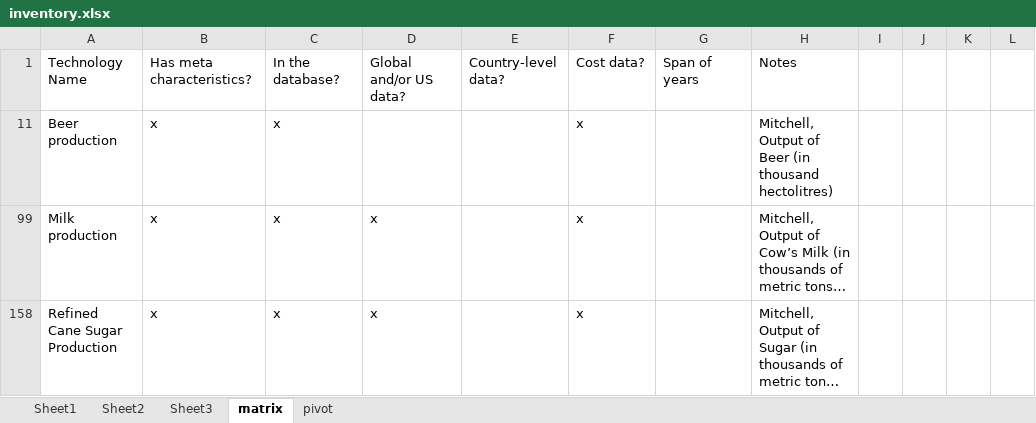
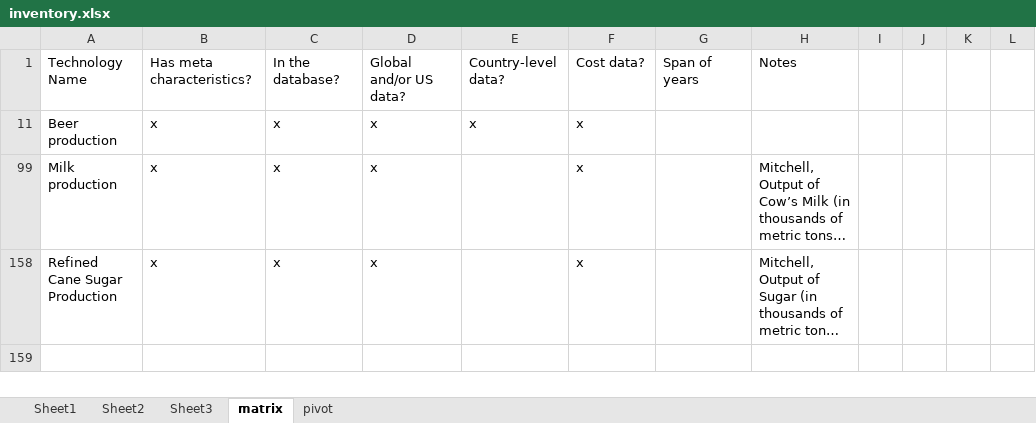
Before and after one commit to ariana848/historical_tech, an Excel workbook: inventory.xlsx, sheet matrix, drawn as a sheet; long unchanged cells end in …; values as stored, in another font and other column widths than the file's, no borders; conditional formats not drawn; the diff names each change by its address in the sheet, - before the commit and + after, or states it on an @@ line.

```diff
--- a/inventory.xlsx (sheet matrix)
+++ b/inventory.xlsx (sheet matrix)
-D11: (empty)
+D11: x
-E11: (empty)
+E11: x
-H11: Mitchell, Output of Beer (in thousand hectolitres)
+H11: (empty)
```
Also changed, not shown: 14 other files.
